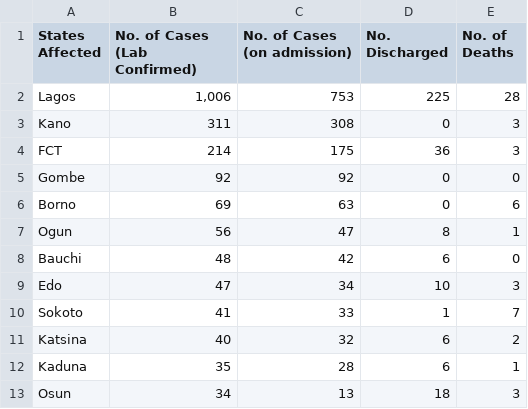
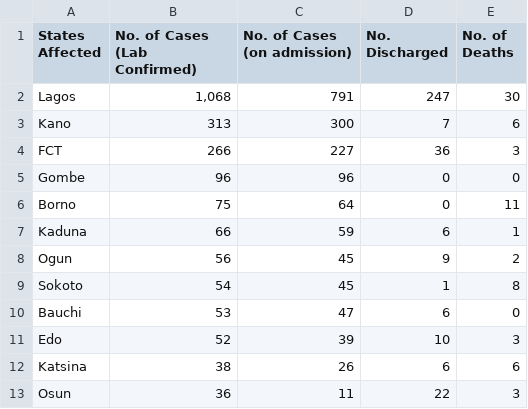
Before and after one commit to Pydare/Dataset-For-COVID-19-Nigeria, a CSV file: Dataset-For-COVID-19-Nigeria/COVID1.csv, drawn as a sheet; only a part is shown; the diff covers the shown part only.

```diff
--- a/Dataset-For-COVID-19-Nigeria/COVID1.csv
+++ b/Dataset-For-COVID-19-Nigeria/COVID1.csv
@@ -1,13 +1,13 @@
 States Affected,No. of Cases (Lab Confirmed),No. of Cases (on admission),No. Discharged,No. of Deaths
-Lagos,"1,006",753,225,28
-Kano,311,308,0,3
-FCT,214,175,36,3
-Gombe,92,92,0,0
-Borno,69,63,0,6
-Ogun,56,47,8,1
-Bauchi,48,42,6,0
-Edo,47,34,10,3
-Sokoto,41,33,1,7
-Katsina,40,32,6,2
-Kaduna,35,28,6,1
-Osun,34,13,18,3
+Lagos,"1,068",791,247,30
+Kano,313,300,7,6
+FCT,266,227,36,3
+Gombe,96,96,0,0
+Borno,75,64,0,11
+Kaduna,66,59,6,1
+Ogun,56,45,9,2
+Sokoto,54,45,1,8
+Bauchi,53,47,6,0
+Edo,52,39,10,3
+Katsina,38,26,6,6
+Osun,36,11,22,3
```
Also changed, not shown: 7 added rows, 7 removed rows and 4 edited cells elsewhere in this file, 1 other file.
